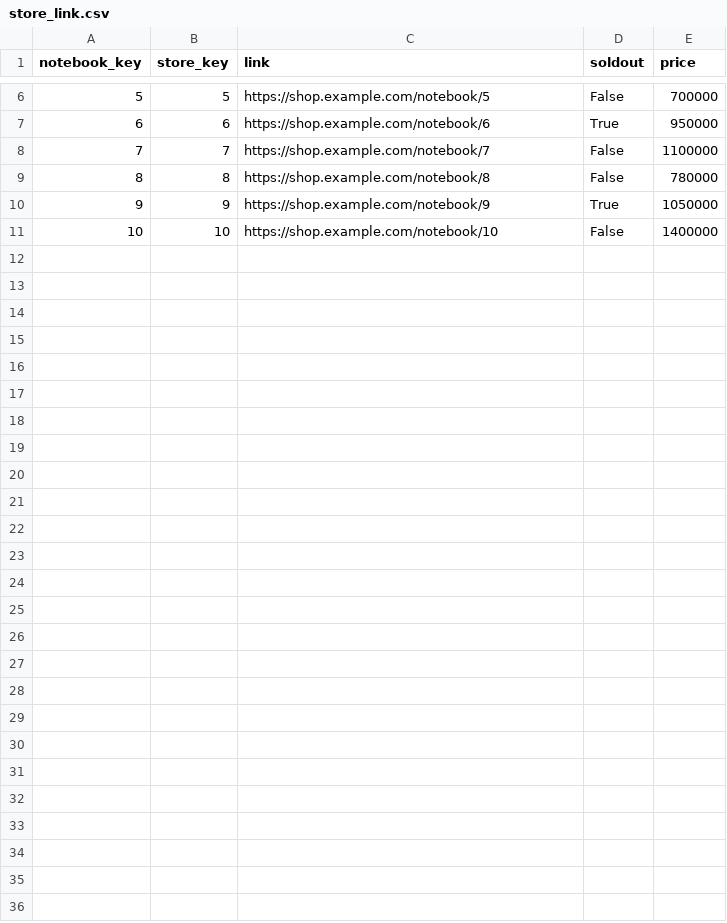
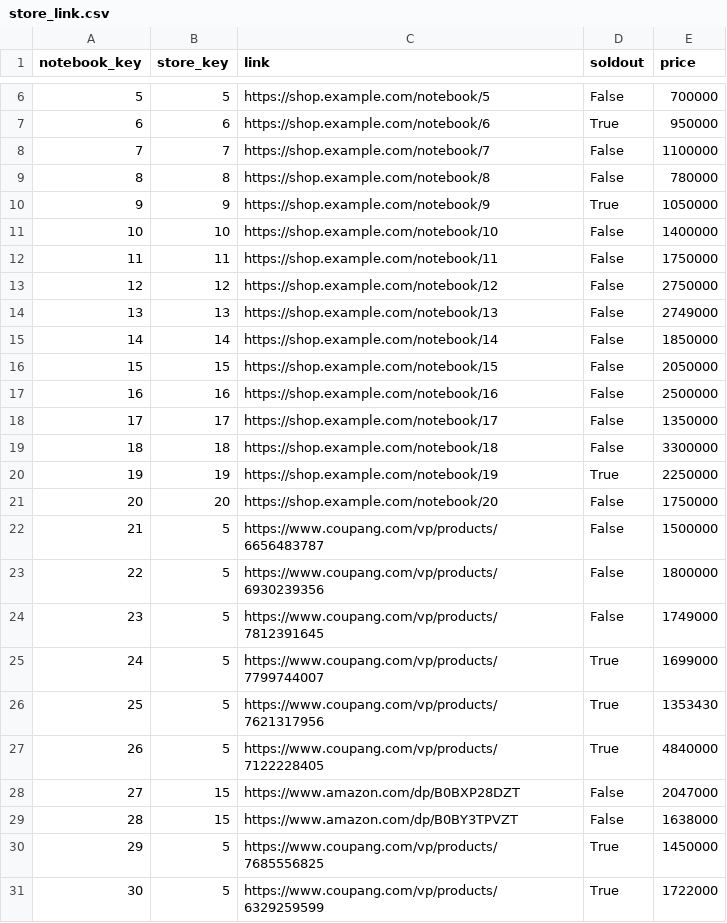
Before and after one commit to Nangtural02/laptopPT, a CSV file: seed/store_link.csv, drawn as a sheet; only a part is shown, gaps mark what is left out; the diff names each change by its address in the sheet, - before the commit and + after, or states it on an @@ line.

```diff
--- a/seed/store_link.csv
+++ b/seed/store_link.csv
+row 12: 11 | 11 | https://shop.example.com/notebook/11 | False | 1750000
+row 13: 12 | 12 | https://shop.example.com/notebook/12 | False | 2750000
+row 14: 13 | 13 | https://shop.example.com/notebook/13 | False | 2749000
+row 15: 14 | 14 | https://shop.example.com/notebook/14 | False | 1850000
+row 16: 15 | 15 | https://shop.example.com/notebook/15 | False | 2050000
+row 17: 16 | 16 | https://shop.example.com/notebook/16 | False | 2500000
+row 18: 17 | 17 | https://shop.example.com/notebook/17 | False | 1350000
+row 19: 18 | 18 | https://shop.example.com/notebook/18 | False | 3300000
+row 20: 19 | 19 | https://shop.example.com/notebook/19 | True | 2250000
+row 21: 20 | 20 | https://shop.example.com/notebook/20 | False | 1750000
+row 22: 21 | 5 | https://www.coupang.com/vp/products/6656483787 | False | 1500000
+row 23: 22 | 5 | https://www.coupang.com/vp/products/6930239356 | False | 1800000
+row 24: 23 | 5 | https://www.coupang.com/vp/products/7812391645 | False | 1749000
+row 25: 24 | 5 | https://www.coupang.com/vp/products/7799744007 | True | 1699000
+row 26: 25 | 5 | https://www.coupang.com/vp/products/7621317956 | True | 1353430
+row 27: 26 | 5 | https://www.coupang.com/vp/products/7122228405 | True | 4840000
+row 28: 27 | 15 | https://www.amazon.com/dp/B0BXP28DZT | False | 2047000
+row 29: 28 | 15 | https://www.amazon.com/dp/B0BY3TPVZT | False | 1638000
+row 30: 29 | 5 | https://www.coupang.com/vp/products/7685556825 | True | 1450000
+row 31: 30 | 5 | https://www.coupang.com/vp/products/6329259599 | True | 1722000
```
Also changed, not shown: seed/convenience_feature.csv, seed/display.csv, 17 other files.
